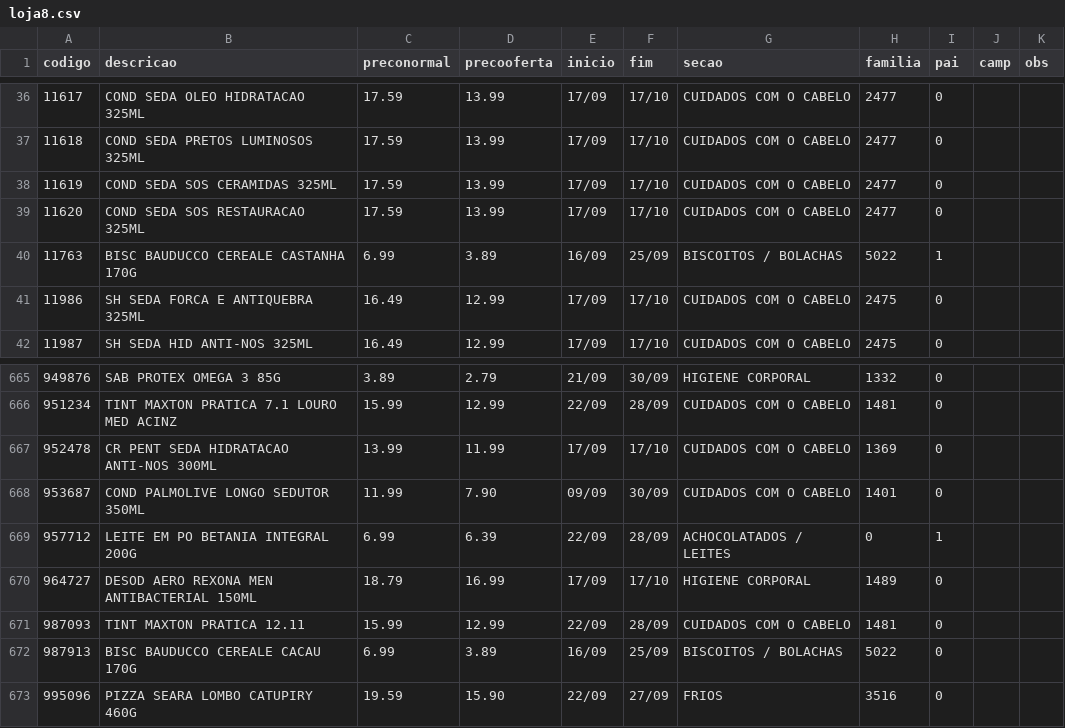
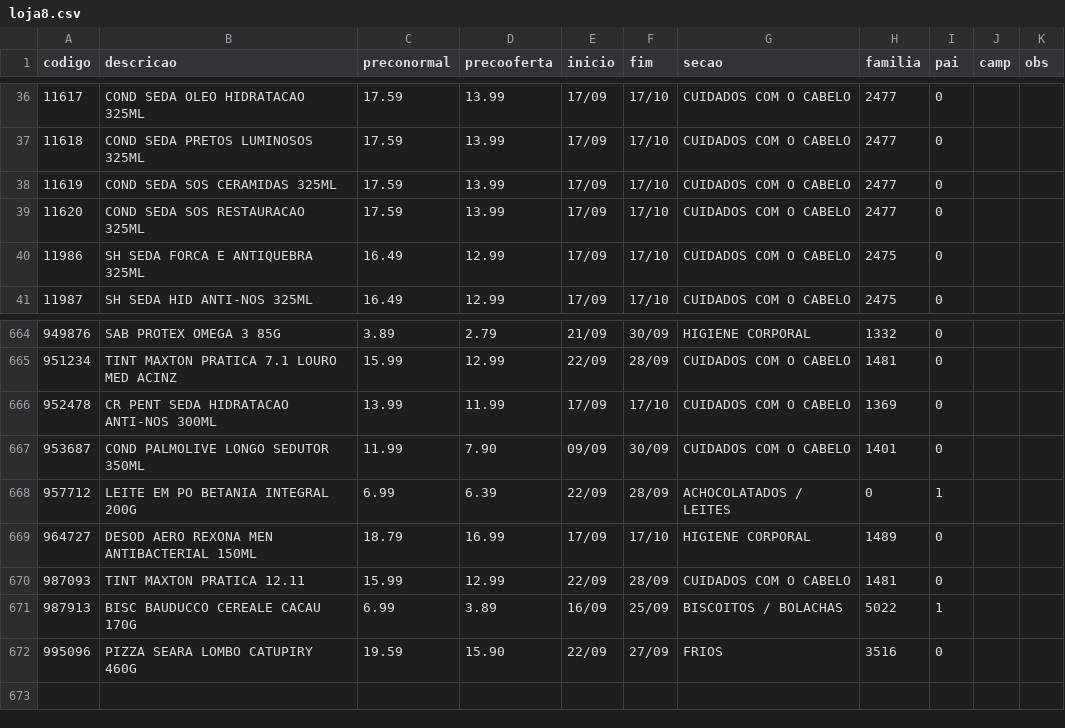
Before and after one commit to luciano504/placas, a CSV file: data/loja8.csv, drawn as a sheet; only a part is shown, gaps mark what is left out.

```diff
--- a/data/loja8.csv
+++ b/data/loja8.csv
@@ -39,3 +39,2 @@ codigo,descricao,preconormal,precooferta,inicio,fim,secao,familia,pai,camp,obs
 11620,COND SEDA SOS RESTAURACAO 325ML,17.59,13.99,17/09,17/10,CUIDADOS COM O CABELO,2477,0,,
-11763,BISC BAUDUCCO CEREALE CASTANHA 170G,6.99,3.89,16/09,25/09,BISCOITOS / BOLACHAS,5022,1,,
 11986,SH SEDA FORCA E ANTIQUEBRA 325ML,16.49,12.99,17/09,17/10,CUIDADOS COM O CABELO,2475,0,,
@@ -671,3 +670,3 @@ codigo,descricao,preconormal,precooferta,inicio,fim,secao,familia,pai,camp,obs
 987093,TINT MAXTON PRATICA 12.11,15.99,12.99,22/09,28/09,CUIDADOS COM O CABELO,1481,0,,
-987913,BISC BAUDUCCO CEREALE CACAU 170G,6.99,3.89,16/09,25/09,BISCOITOS / BOLACHAS,5022,0,,
+987913,BISC BAUDUCCO CEREALE CACAU 170G,6.99,3.89,16/09,25/09,BISCOITOS / BOLACHAS,5022,1,,
 995096,PIZZA SEARA LOMBO CATUPIRY 460G,19.59,15.90,22/09,27/09,FRIOS,3516,0,,
```
Also changed, not shown: 1 other file.
